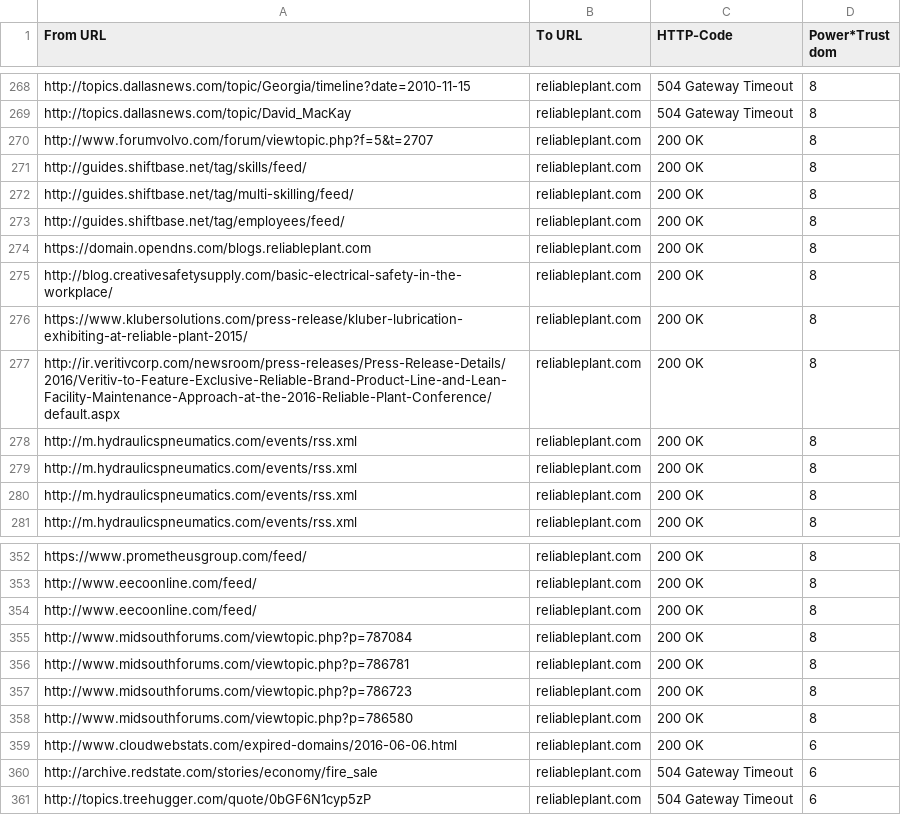
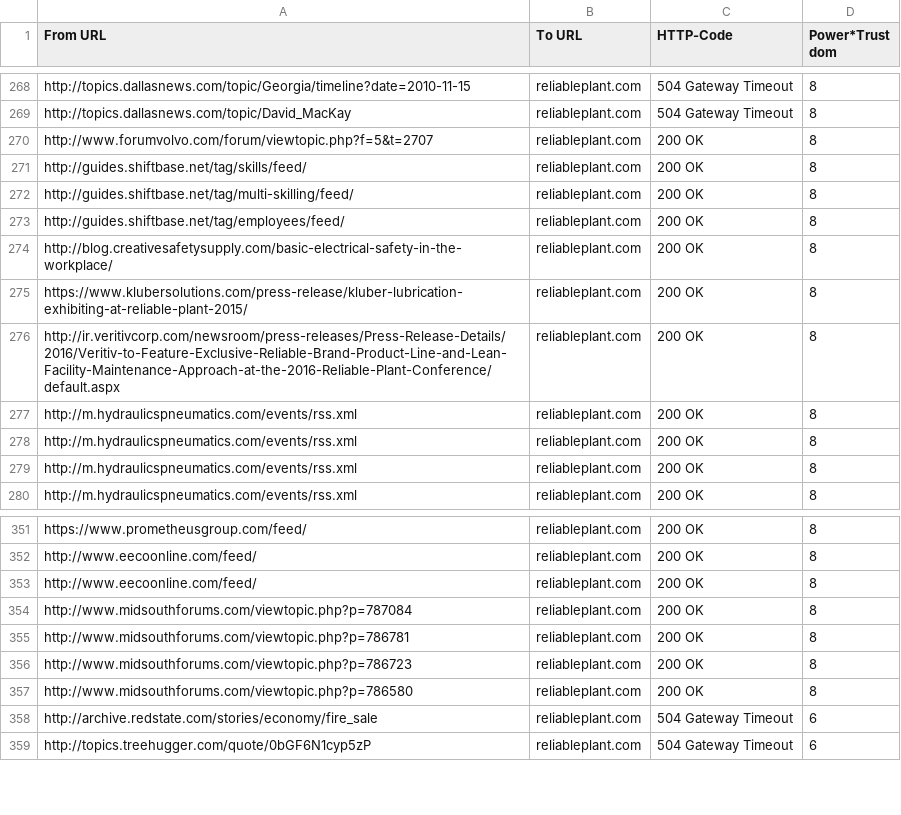
Before and after one commit to TechRenT/filter-app, a CSV file: media/badurls.csv, drawn as a sheet; only a part is shown, gaps mark what is left out; the diff names each change by its address in the sheet, - before the commit and + after, or states it on an @@ line.

```diff
--- a/media/badurls.csv
+++ b/media/badurls.csv
-row 274: https://domain.opendns.com/blogs.reliableplant.com | reliableplant.com | 200 OK | 8
-row 359: http://www.cloudwebstats.com/expired-domains/2016-06-06.html | reliableplant.com | 200 OK | 6
```
Also changed, not shown: 6 other files.
